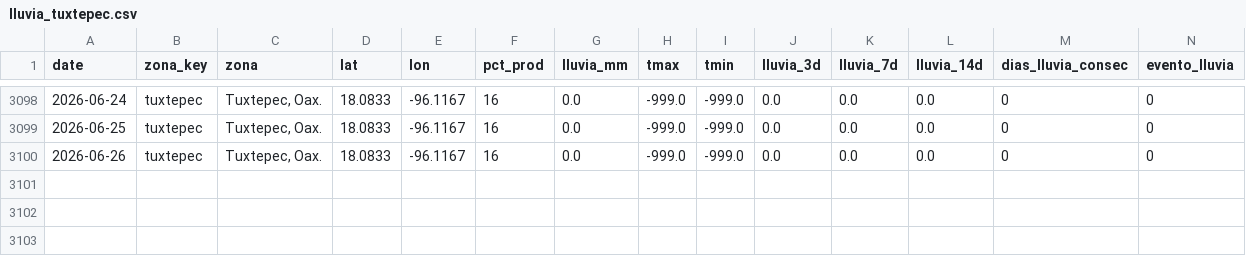
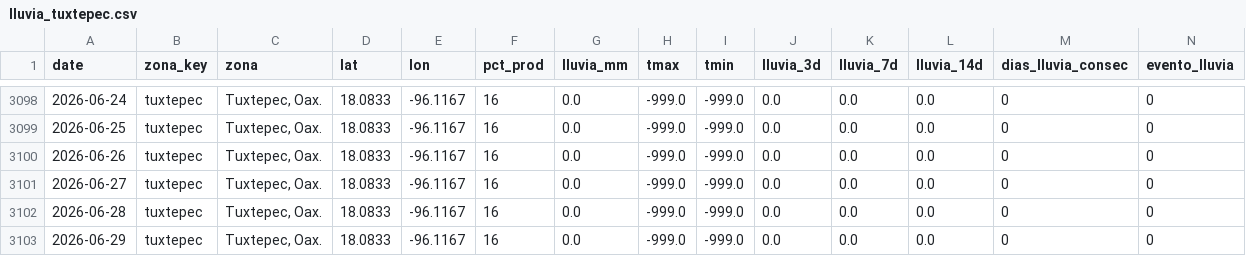
Before and after one commit to savic14/lime_intel, a CSV file: data/processed/lluvia_tuxtepec.csv, drawn as a sheet; only a part is shown, gaps mark what is left out.

```diff
--- a/data/processed/lluvia_tuxtepec.csv
+++ b/data/processed/lluvia_tuxtepec.csv
@@ -3100 +3100,4 @@ date,zona_key,zona,lat,lon,pct_prod,lluvia_mm,tmax,tmin,lluvia_3d,lluvia_7d,lluv
 2026-06-26,tuxtepec,"Tuxtepec, Oax.",18.0833,-96.1167,16,0.0,-999.0,-999.0,0.0,0.0,0.0,0,0
+2026-06-27,tuxtepec,"Tuxtepec, Oax.",18.0833,-96.1167,16,0.0,-999.0,-999.0,0.0,0.0,0.0,0,0
+2026-06-28,tuxtepec,"Tuxtepec, Oax.",18.0833,-96.1167,16,0.0,-999.0,-999.0,0.0,0.0,0.0,0,0
+2026-06-29,tuxtepec,"Tuxtepec, Oax.",18.0833,-96.1167,16,0.0,-999.0,-999.0,0.0,0.0,0.0,0,0
```
Also changed, not shown: data/processed/lluvia_mtt.csv, data/processed/lluvia_tabasco.csv, 8 other files.
